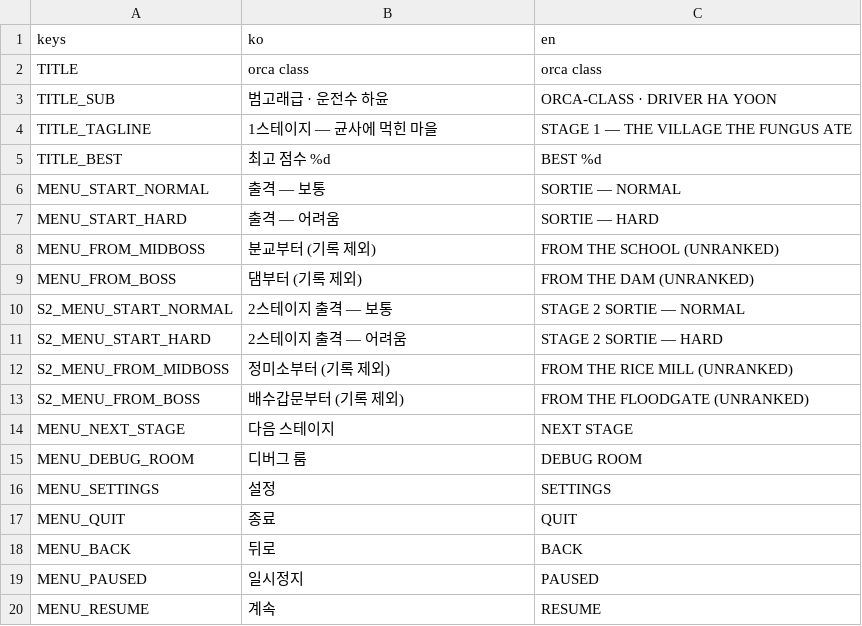
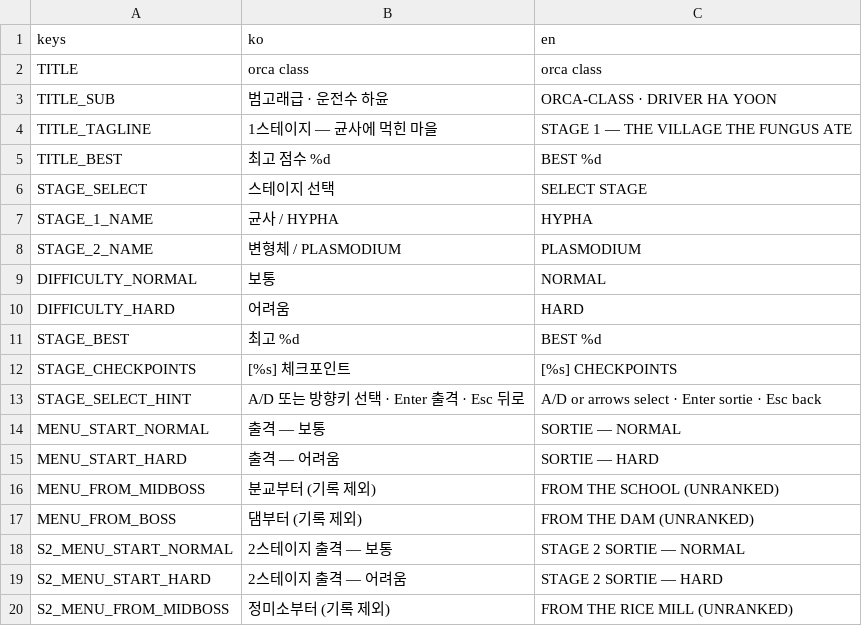
Before and after one commit to scarf005/orca-class, a CSV file: i18n/strings.csv, drawn as a sheet; only a part is shown; the shorter side is filled out with more unchanged rows.

```diff
--- a/i18n/strings.csv
+++ b/i18n/strings.csv
@@ -5,2 +5,10 @@ TITLE_TAGLINE,1스테이지 — 균사에 먹힌 마을,STAGE 1 — THE VILLAGE
 TITLE_BEST,최고 점수 %d,BEST %d
+STAGE_SELECT,스테이지 선택,SELECT STAGE
+STAGE_1_NAME,균사 / HYPHA,HYPHA
+STAGE_2_NAME,변형체 / PLASMODIUM,PLASMODIUM
+DIFFICULTY_NORMAL,보통,NORMAL
+DIFFICULTY_HARD,어려움,HARD
+STAGE_BEST,최고 %d,BEST %d
+STAGE_CHECKPOINTS,[%s] 체크포인트,[%s] CHECKPOINTS
+STAGE_SELECT_HINT,A/D 또는 방향키 선택 · Enter 출격 · Esc 뒤로,A/D or arrows select · Enter sortie · Esc back
 MENU_START_NORMAL,출격 — 보통,SORTIE — NORMAL
```
Also changed, not shown: 13 other files.
